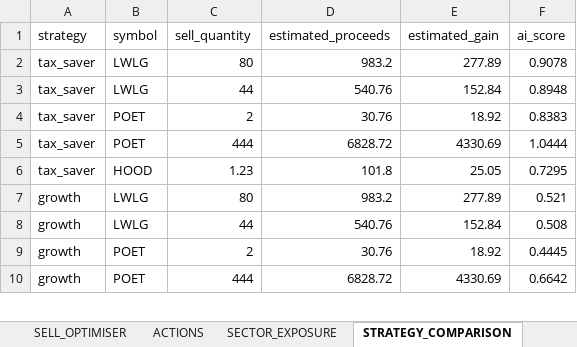
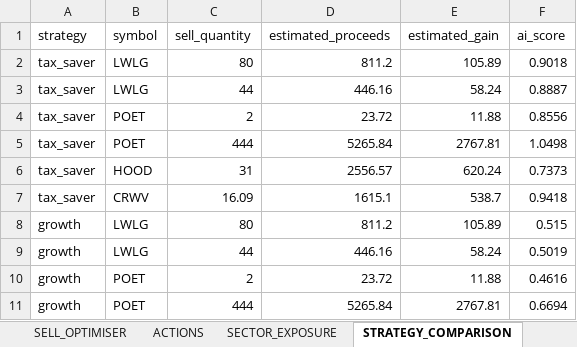
Before and after one commit to husainnatha/tradingsystem, an Excel workbook: data/exports/prod-portfolio_intelligence.xlsx, sheet STRATEGY_COMPARISON, drawn as a sheet; only a part is shown; values as stored, in another font and other column widths than the file's, no borders; addresses are those after the commit; the diff covers the shown part only; the diff names each change by its address in the sheet, - before the commit and + after, or states it on an @@ line.

```diff
--- a/data/exports/prod-portfolio_intelligence.xlsx (sheet STRATEGY_COMPARISON)
+++ b/data/exports/prod-portfolio_intelligence.xlsx (sheet STRATEGY_COMPARISON)
-D2 (estimated_proceeds): 983.2
+D2 (estimated_proceeds): 811.2
-E2 (estimated_gain): 277.89
+E2 (estimated_gain): 105.89
-F2 (ai_score): 0.9078
+F2 (ai_score): 0.9018
-D3 (estimated_proceeds): 540.76
+D3 (estimated_proceeds): 446.16
-E3 (estimated_gain): 152.84
+E3 (estimated_gain): 58.24
-F3 (ai_score): 0.8948
+F3 (ai_score): 0.8887
-D4 (estimated_proceeds): 30.76
+D4 (estimated_proceeds): 23.72
-E4 (estimated_gain): 18.92
+E4 (estimated_gain): 11.88
-F4 (ai_score): 0.8383
+F4 (ai_score): 0.8556
-D5 (estimated_proceeds): 6828.72
+D5 (estimated_proceeds): 5265.84
-E5 (estimated_gain): 4330.69
+E5 (estimated_gain): 2767.81
-F5 (ai_score): 1.0444
+F5 (ai_score): 1.0498
-C6 (sell_quantity): 1.23
+C6 (sell_quantity): 31
-D6 (estimated_proceeds): 101.8
+D6 (estimated_proceeds): 2556.57
-E6 (estimated_gain): 25.05
+E6 (estimated_gain): 620.24
-F6 (ai_score): 0.7295
+F6 (ai_score): 0.7373
+row 7: tax_saver | CRWV | 16.09 | 1615.1 | 538.7 | 0.9418
-D8 (estimated_proceeds): 983.2
+D8 (estimated_proceeds): 811.2
-E8 (estimated_gain): 277.89
+E8 (estimated_gain): 105.89
-F8 (ai_score): 0.521
+F8 (ai_score): 0.515
-D9 (estimated_proceeds): 540.76
+D9 (estimated_proceeds): 446.16
-E9 (estimated_gain): 152.84
+E9 (estimated_gain): 58.24
-F9 (ai_score): 0.508
+F9 (ai_score): 0.5019
-D10 (estimated_proceeds): 30.76
+D10 (estimated_proceeds): 23.72
-E10 (estimated_gain): 18.92
+E10 (estimated_gain): 11.88
-F10 (ai_score): 0.4445
+F10 (ai_score): 0.4616
-D11 (estimated_proceeds): 6828.72
+D11 (estimated_proceeds): 5265.84
-E11 (estimated_gain): 4330.69
+E11 (estimated_gain): 2767.81
-F11 (ai_score): 0.6642
+F11 (ai_score): 0.6694
```
Also changed, not shown: 2 added rows and 20 edited cells elsewhere in this sheet, sheet MARKET_INTELLIGENCE, sheet BUY_RECOMMENDATIONS, sheet POSITION_SIZING, sheet INVENTORY, sheet TRANSITIONS, sheet SELL_OPTIMISER, 5 more sheets, other sheet tabs, dashboard/trading_system.xlsx, 14 other files.
